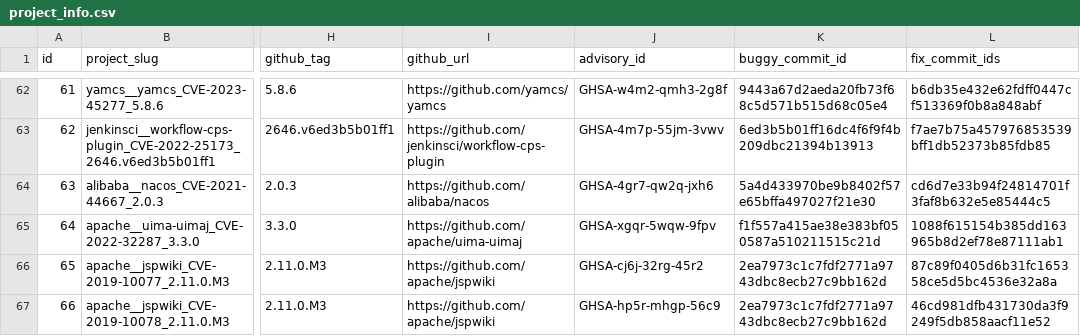
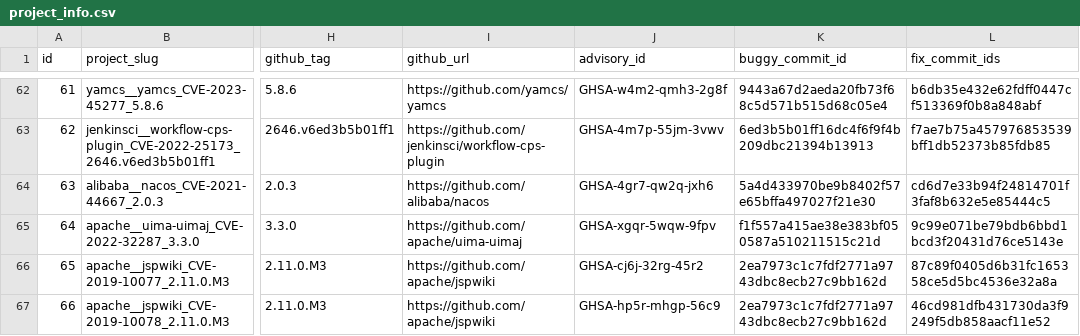
Before and after one commit to Carlson-JLQ/qlcoder-baseline, a CSV file: data/project_info.csv, drawn as a sheet; only a part is shown, gaps mark what is left out; the diff names each change by its address in the sheet, - before the commit and + after, or states it on an @@ line.

```diff
--- a/data/project_info.csv
+++ b/data/project_info.csv
-L65 (fix_commit_ids): 1088f615154b385dd163965b8d2ef78e87111ab1
+L65 (fix_commit_ids): 9c99e071be79bdb6bbd1bcd3f20431d76ce5143e
```
Also changed, not shown: 23 other files.
